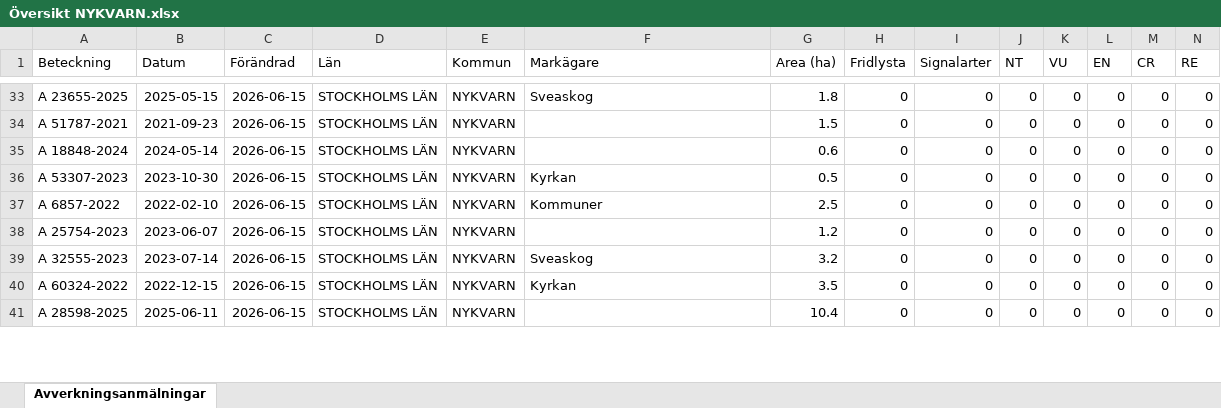
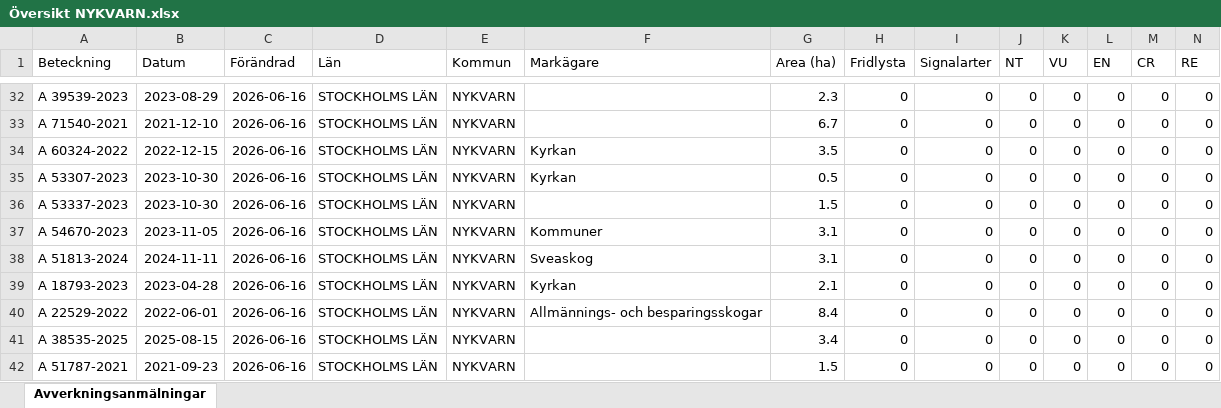
Before and after one commit to klasma/Logging_0140, an Excel workbook: Översikt NYKVARN.xlsx, sheet Avverkningsanmälningar, drawn as a sheet; only a part is shown, gaps mark what is left out; values as stored, in another font and other column widths than the file's, no borders; addresses are those after the commit; rows hold the shown columns only; the diff covers the shown part only; the diff names each change by its address in the sheet, - before the commit and + after, or states it on an @@ line.

```diff
--- a/Översikt NYKVARN.xlsx (sheet Avverkningsanmälningar)
+++ b/Översikt NYKVARN.xlsx (sheet Avverkningsanmälningar)
-A32 (Beteckning): A 23655-2025
+A32 (Beteckning): A 39539-2023
-B32 (Datum): 2025-05-15
+B32 (Datum): 2023-08-29
-C32:C39 (Förändrad): 2026-06-15
+C32:C39 (Förändrad): 2026-06-16
-F32 (Markägare): Sveaskog
+F32 (Markägare): (empty)
-G32 (Area (ha)): 1.8
+G32 (Area (ha)): 2.3
-A33 (Beteckning): A 51787-2021
+A33 (Beteckning): A 71540-2021
-B33 (Datum): 2021-09-23
+B33 (Datum): 2021-12-10
-G33 (Area (ha)): 1.5
+G33 (Area (ha)): 6.7
-A34 (Beteckning): A 18848-2024
+A34 (Beteckning): A 60324-2022
-B34 (Datum): 2024-05-14
+B34 (Datum): 2022-12-15
-F34 (Markägare): (empty)
+F34 (Markägare): Kyrkan
-G34 (Area (ha)): 0.6
+G34 (Area (ha)): 3.5
-A36 (Beteckning): A 6857-2022
+A36 (Beteckning): A 53337-2023
-B36 (Datum): 2022-02-10
+B36 (Datum): 2023-10-30
-F36 (Markägare): Kommuner
+F36 (Markägare): (empty)
-G36 (Area (ha)): 2.5
+G36 (Area (ha)): 1.5
-A37 (Beteckning): A 25754-2023
+A37 (Beteckning): A 54670-2023
-B37 (Datum): 2023-06-07
+B37 (Datum): 2023-11-05
-F37 (Markägare): (empty)
+F37 (Markägare): Kommuner
-G37 (Area (ha)): 1.2
+G37 (Area (ha)): 3.1
-A38 (Beteckning): A 32555-2023
+A38 (Beteckning): A 51813-2024
-B38 (Datum): 2023-07-14
+B38 (Datum): 2024-11-11
-G38 (Area (ha)): 3.2
+G38 (Area (ha)): 3.1
-A39 (Beteckning): A 60324-2022
+A39 (Beteckning): A 18793-2023
-B39 (Datum): 2022-12-15
+B39 (Datum): 2023-04-28
-G39 (Area (ha)): 3.5
+G39 (Area (ha)): 2.1
+row 40: A 22529-2022 | 2022-06-01 | 2026-06-16 | STOCKHOLMS LÄN | NYKVARN | Allmännings- och besparingsskogar | 8.4 | 0 | 0 | 0 | 0 | 0 | 0 | 0
-A41 (Beteckning): A 28598-2025
+A41 (Beteckning): A 38535-2025
-B41 (Datum): 2025-06-11
+B41 (Datum): 2025-08-15
-C41 (Förändrad): 2026-06-15
+C41 (Förändrad): 2026-06-16
-G41 (Area (ha)): 10.4
+G41 (Area (ha)): 3.4
+row 42: A 51787-2021 | 2021-09-23 | 2026-06-16 | STOCKHOLMS LÄN | NYKVARN |  | 1.5 | 0 | 0 | 0 | 0 | 0 | 0 | 0
```
Also changed, not shown: 6 added rows, 8 removed rows and 201 edited cells elsewhere in this sheet, artfynd/A 11388-2024 artfynd.xlsx, artfynd/A 11393-2022 artfynd.xlsx, 47 other files.
